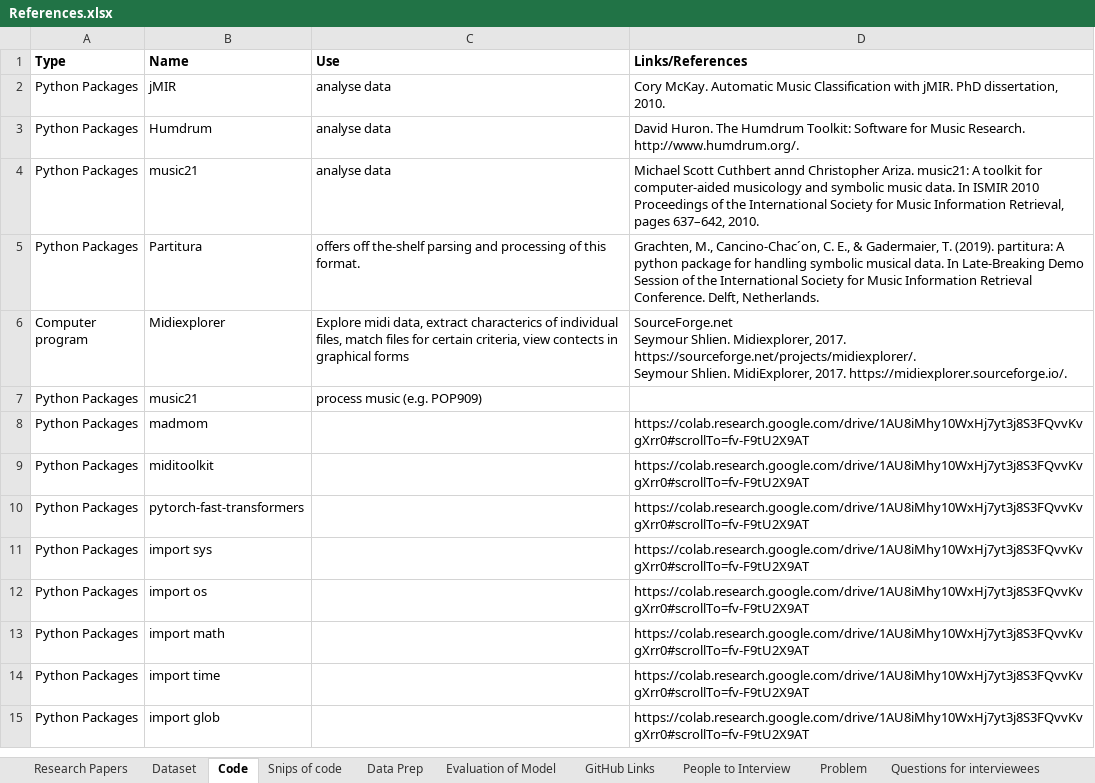
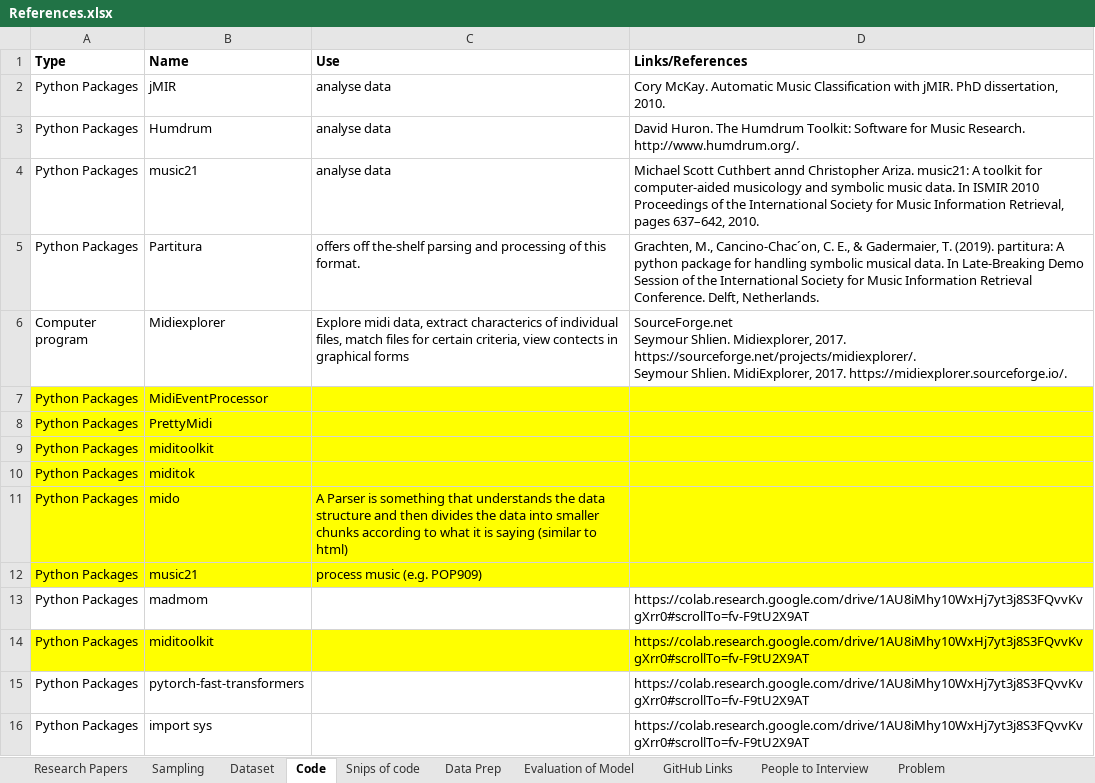
Before and after one commit to sba22222/Thesis-main, an Excel workbook: References.xlsx, sheet Code, drawn as a sheet; only a part is shown; the shorter side is filled out with more unchanged rows; values as stored, in another font and other column widths than the file's, no borders; addresses are those after the commit; the diff names each change by its address in the sheet, - before the commit and + after, or states it on an @@ line.

```diff
--- a/References.xlsx (sheet Code)
+++ b/References.xlsx (sheet Code)
+sheet tab: Sampling
+row 7: Python Packages | MidiEventProcessor
+row 8: Python Packages | PrettyMidi
+row 9: Python Packages | miditoolkit
+row 10: Python Packages | miditok
+row 11: Python Packages | mido | A Parser is something that understands the data structure and then divides the data into smaller chunks according to what it is saying (similar to html)
-A12:D12 fill: none
+A12:D12 fill: #FFFF00
-A14:D14 fill: none
+A14:D14 fill: #FFFF00
```
Also changed, not shown: sheet Research Papers, sheet Dataset, hidden cells.
